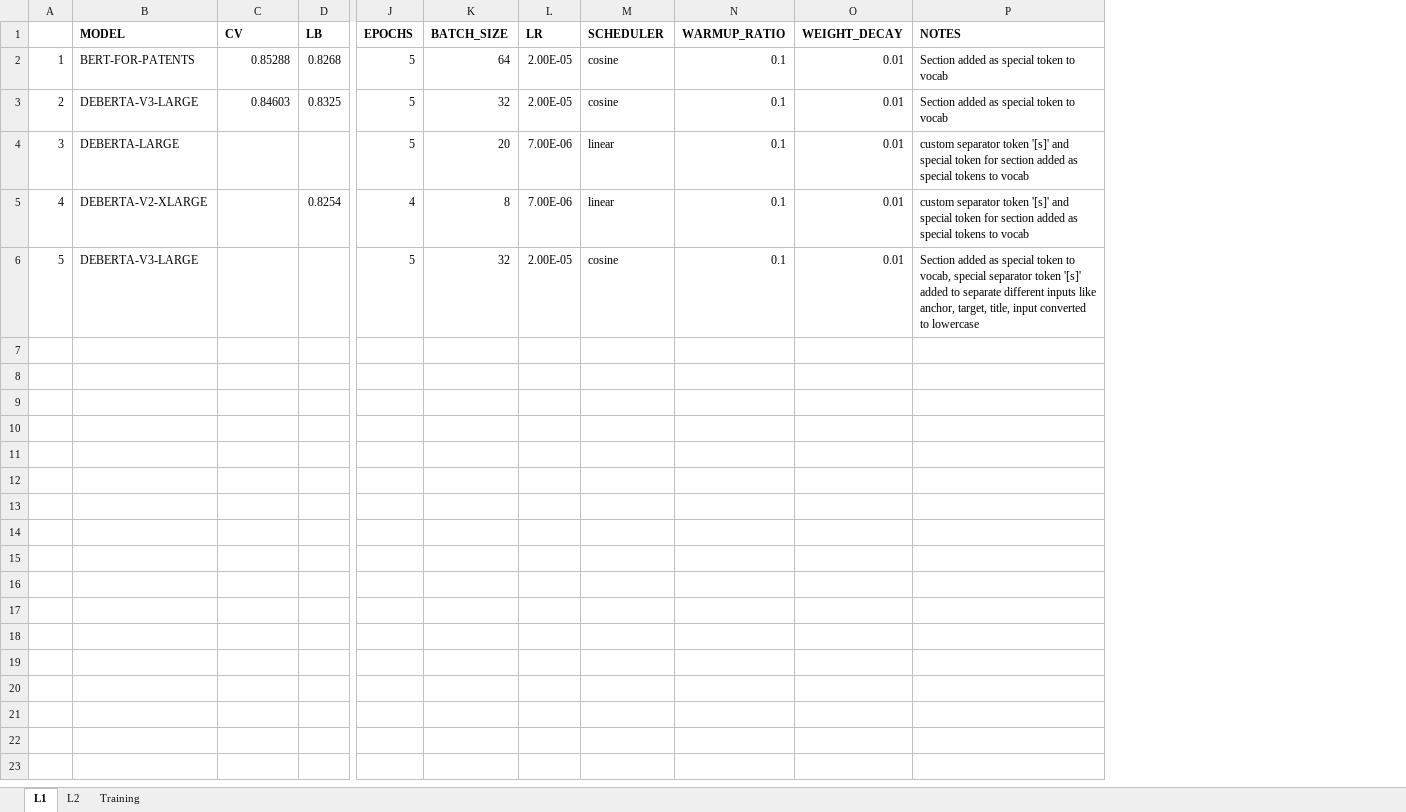
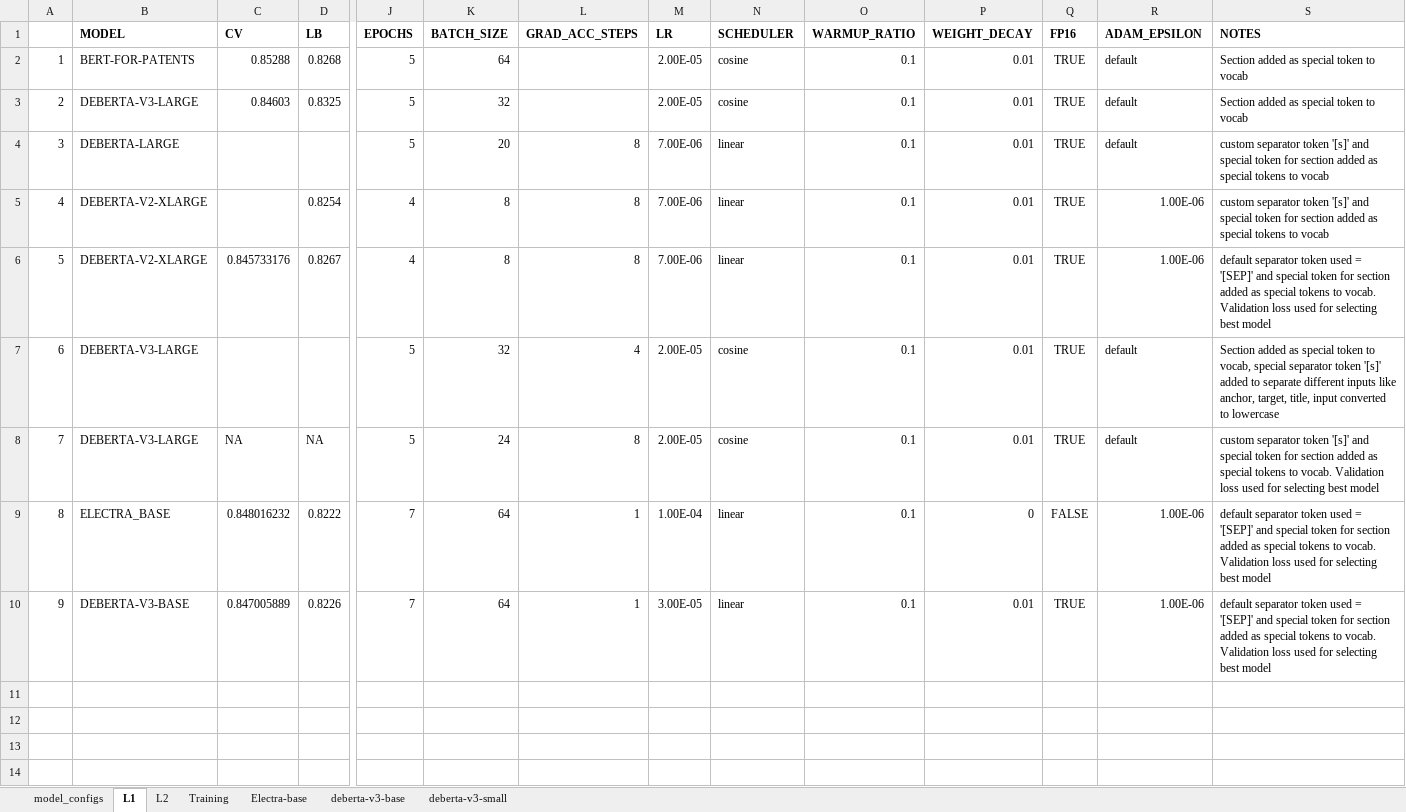
Before and after one commit to bk-anupam/KaggleChallenges, an Excel workbook: NLP/PatentPhraseMatching/experiment_results.xlsx, sheet L1, drawn as a sheet; only a part is shown, gaps mark what is left out; values as stored, in another font and other column widths than the file's, no borders; addresses are those after the commit; rows hold the shown columns only; the diff names each change by its address in the sheet, - before the commit and + after, or states it on an @@ line.

```diff
--- a/NLP/PatentPhraseMatching/experiment_results.xlsx (sheet L1)
+++ b/NLP/PatentPhraseMatching/experiment_results.xlsx (sheet L1)
+sheet tab: model_configs
+sheet tab: Electra-base
+sheet tab: deberta-v3-base
+sheet tab: deberta-v3-small
+column L (GRAD_ACC_STEPS), rows 4-5: 8 | 8; row 7: 4
+column Q (FP16), rows 2-5: all TRUE; row 7: TRUE
+column R (ADAM_EPSILON), rows 2-5: default | default | default | 1.00E-06; row 7: default
+row 6: 5 | DEBERTA-V2-XLARGE | 0.845733176 | 0.8267 | 4 | 8 | 8 | 7.00E-06 | linear | 0.1 | 0.01 | TRUE | 1.00E-06 | default separator token used = '[SEP]' and special token for section added as special tokens to vocab. Validation loss used for selecting best model
@@ column A renumbered in row 7 @@
+row 8: 7 | DEBERTA-V3-LARGE | NA | NA | 5 | 24 | 8 | 2.00E-05 | cosine | 0.1 | 0.01 | TRUE | default | custom separator token '[s]' and special token for section added as special tokens to vocab. Validation loss used for selecting best model
+row 9: 8 | ELECTRA_BASE | 0.848016232 | 0.8222 | 7 | 64 | 1 | 1.00E-04 | linear | 0.1 | 0 | FALSE | 1.00E-06 | default separator token used = '[SEP]' and special token for section added as special tokens to vocab. Validation loss used for selecting best model
+row 10: 9 | DEBERTA-V3-BASE | 0.847005889 | 0.8226 | 7 | 64 | 1 | 3.00E-05 | linear | 0.1 | 0.01 | TRUE | 1.00E-06 | default separator token used = '[SEP]' and special token for section added as special tokens to vocab. Validation loss used for selecting best model
+row 11: (empty)
+row 12: (empty)
+row 13: (empty)
+row 14: (empty)
```
Also changed, not shown: sheet Training, sheet L2, 1 other file.
